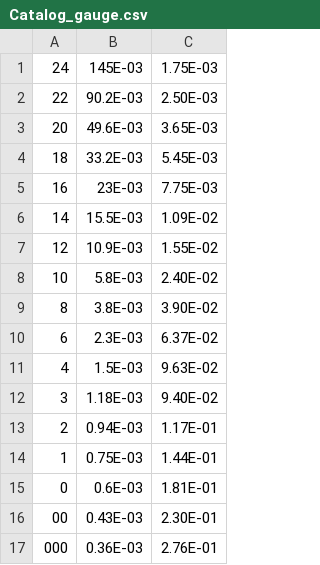
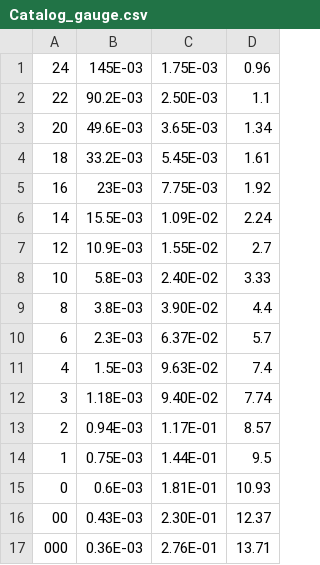
Before and after one commit to AdrienTo/Ewis, a CSV file: Data/Catalog_gauge.csv, drawn as a sheet; the diff names each change by its address in the sheet, - before the commit and + after, or states it on an @@ line.

Commit message:
Gauge avec le diamètre

```diff
--- a/Data/Catalog_gauge.csv
+++ b/Data/Catalog_gauge.csv
+column D, rows 1-17: 0.96 | 1.1 | 1.34 | 1.61 | 1.92 | 2.24 | 2.7 | 3.33 | 4.4 | 5.7 | 7.4 | 7.74 | 8.57 | 9.5 | 10.93 | 12.37 | 13.71
```
